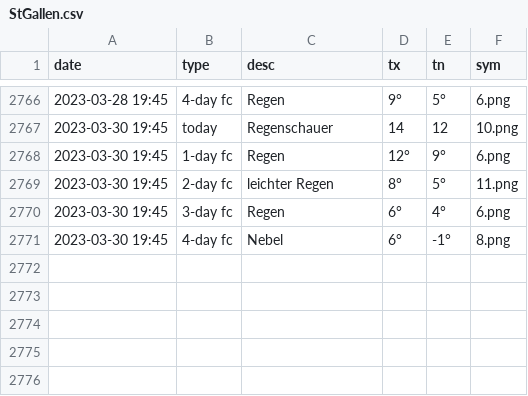
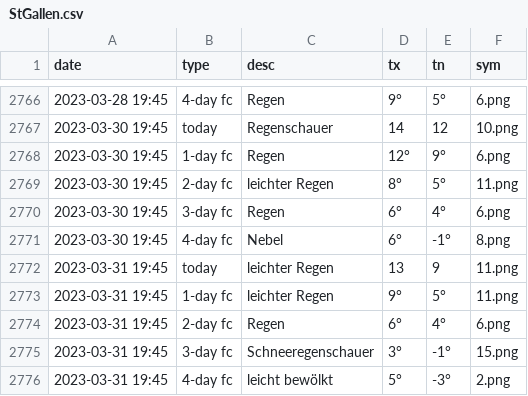
Before and after one commit to amannj/Scrapeo, a CSV file: data/StGallen.csv, drawn as a sheet; only a part is shown, gaps mark what is left out.

```diff
--- a/data/StGallen.csv
+++ b/data/StGallen.csv
@@ -2771 +2771,6 @@ date,type,desc,tx,tn,sym
 2023-03-30 19:45,4-day fc,Nebel,6°,-1°,8.png
+2023-03-31 19:45,today,leichter Regen,13,9,11.png
+2023-03-31 19:45,1-day fc,leichter Regen,9°,5°,11.png
+2023-03-31 19:45,2-day fc,Regen,6°,4°,6.png
+2023-03-31 19:45,3-day fc,Schneeregenschauer,3°,-1°,15.png
+2023-03-31 19:45,4-day fc,leicht bewölkt,5°,-3°,2.png
```
Also changed, not shown: data/Bern.csv, data/Brig.csv, 6 other files.
